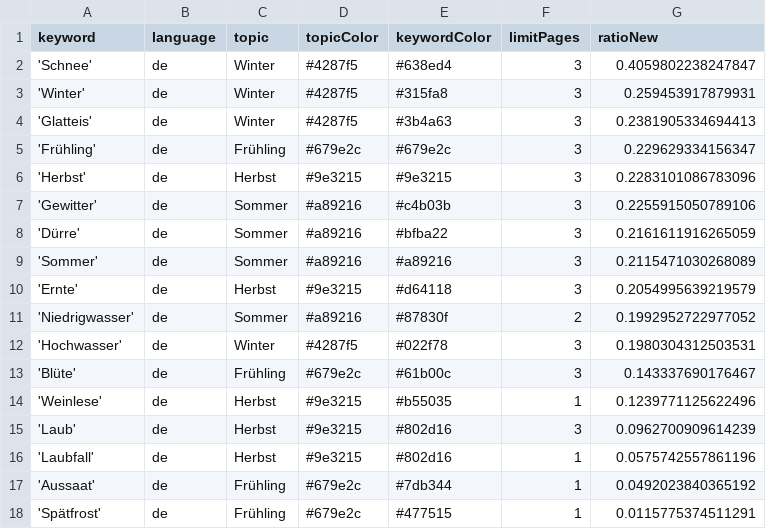
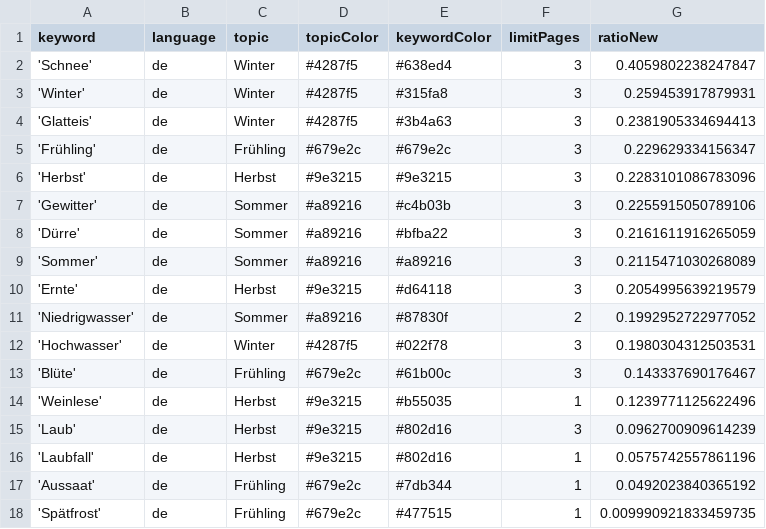
Before and after one commit to tlais147-physgeo01/snowIceIsComing, a CSV file: keywords.csv, drawn as a sheet.

Commit message:
Commit from GitHub Actions (harvest:0.0)

```diff
--- a/keywords.csv
+++ b/keywords.csv
@@ -17,2 +17,2 @@ keyword,language,topic,topicColor,keywordColor,limitPages,ratioNew
 'Aussaat',de,Frühling,#679e2c,#7db344,1,0.0492023840365192
-'Spätfrost',de,Frühling,#679e2c,#477515,1,0.0115775374511291
+'Spätfrost',de,Frühling,#679e2c,#477515,1,0.009990921833459735
```
